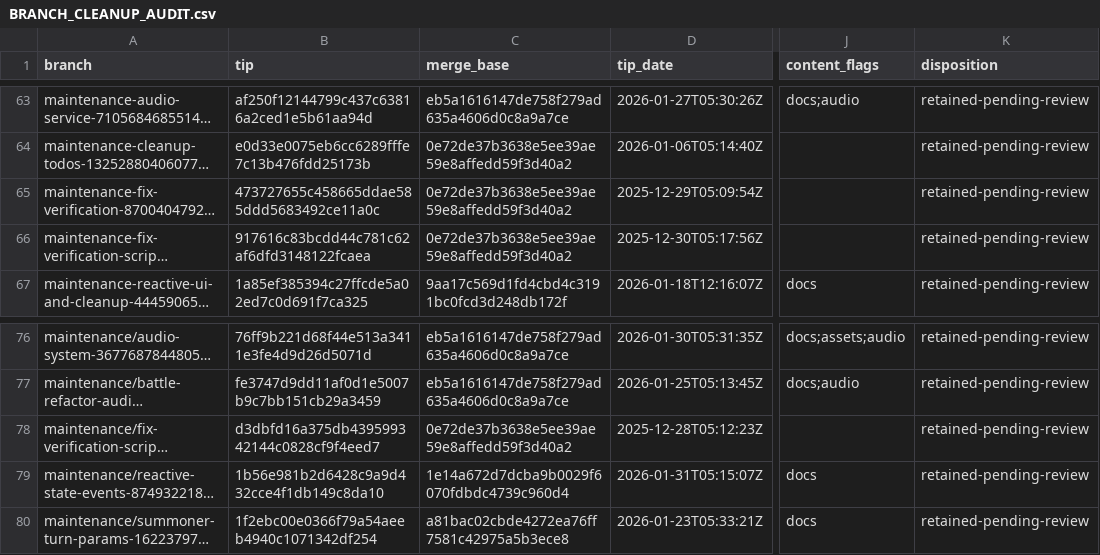
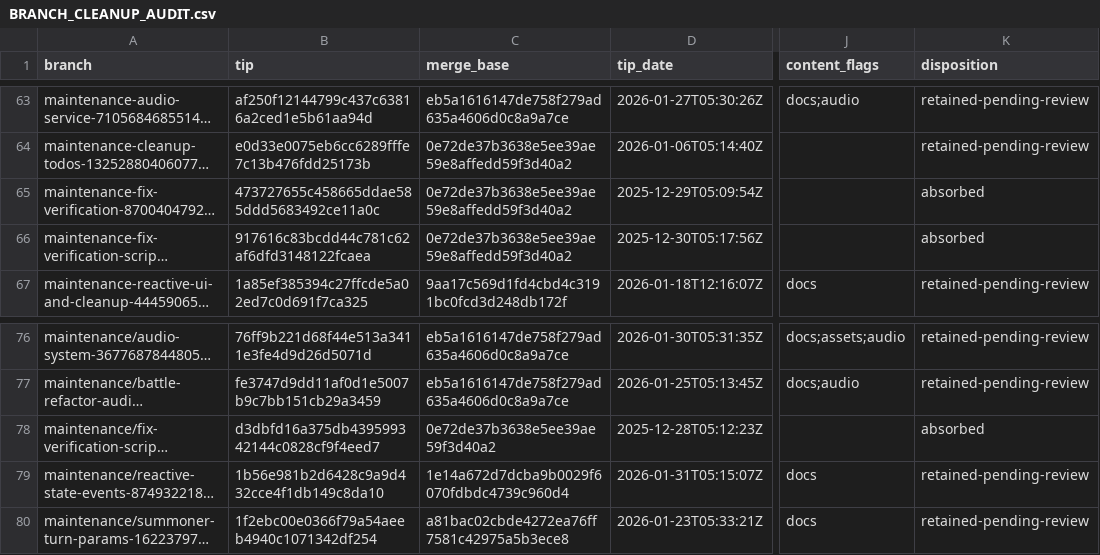
Before and after one commit to JosephSerUSP/Sillnight-Github, a CSV file: BRANCH_CLEANUP_AUDIT.csv, drawn as a sheet; only a part is shown, gaps mark what is left out; long unchanged cells end in …; the diff names each change by its address in the sheet, - before the commit and + after, or states it on an @@ line.

Commit message:
chore: record absorbed verification fix

```diff
--- a/BRANCH_CLEANUP_AUDIT.csv
+++ b/BRANCH_CLEANUP_AUDIT.csv
-K65:K66 (disposition): retained-pending-review
+K65:K66 (disposition): absorbed
-C78 (merge_base): 0e72de37b3638e5ee39ae59e8affedd59f3d40a2
+C78 (merge_base): 0e72de37b3638e5ee39ae59f3d40a2
-K78 (disposition): retained-pending-review
+K78 (disposition): absorbed
```
Also changed, not shown: 1 other file.
